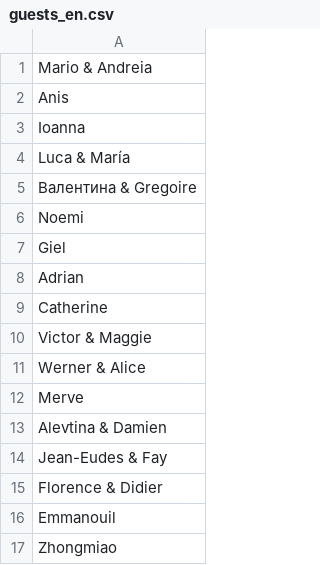
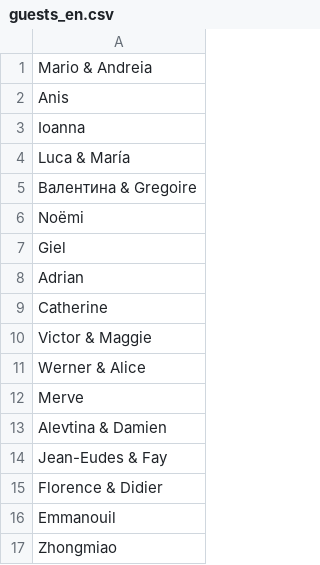
Before and after one commit to skd/invitation.zygi.xyz, a CSV file: guests_en.csv, drawn as a sheet.

Commit message:
Fix Noemi

```diff
--- a/guests_en.csv
+++ b/guests_en.csv
@@ -5,3 +5,3 @@
 "Валентина & Gregoire"
-"Noemi"
+"Noëmi"
 "Giel"
```
Also changed, not shown: 2 other files.
